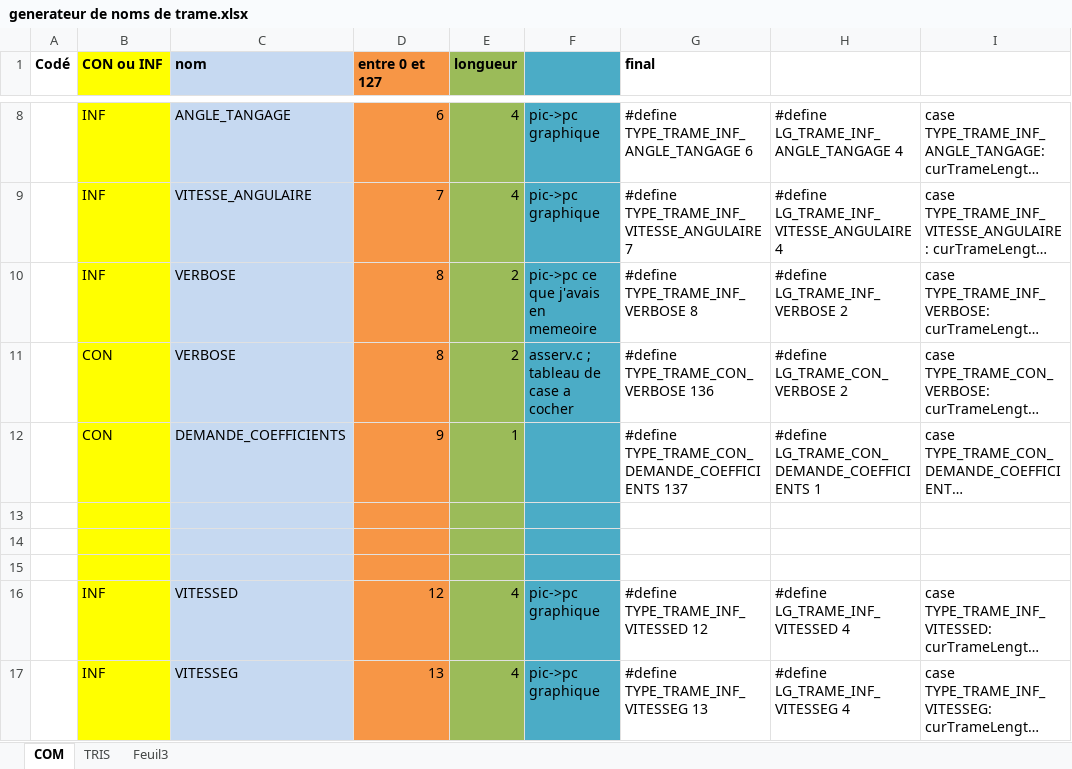
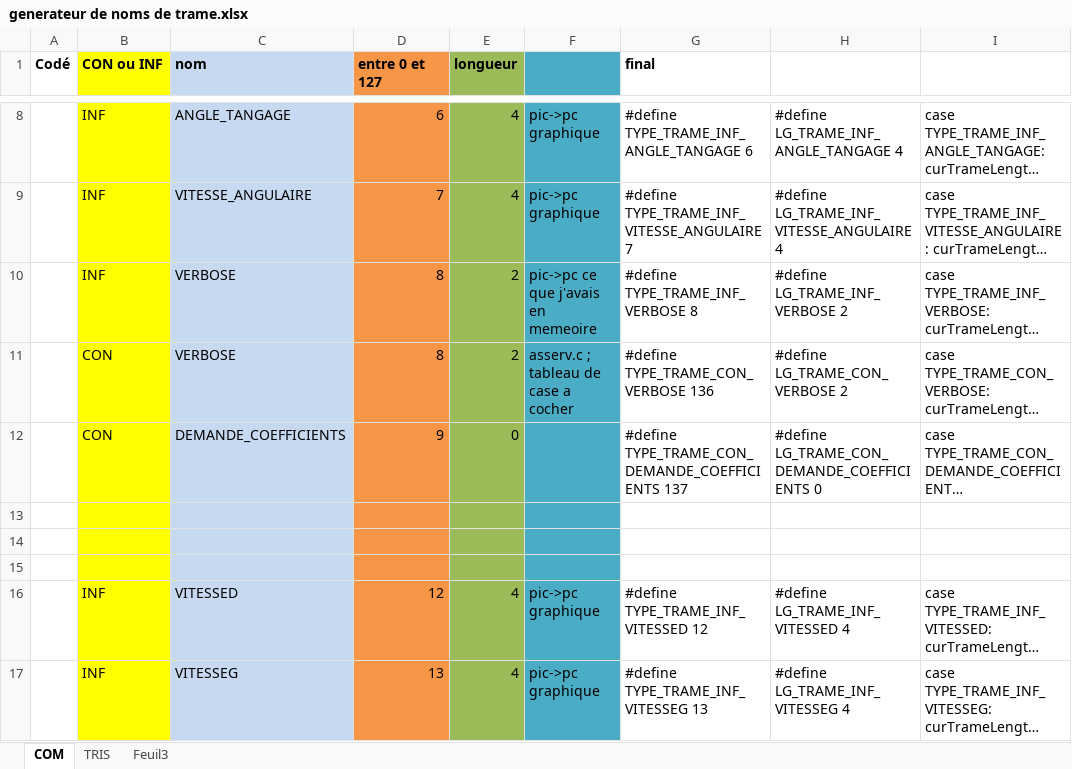
Before and after one commit to OlivierBo/miqmobile, an Excel workbook: ProgrammePrincipal/generateur de noms de trame.xlsx, sheet COM, drawn as a sheet; only a part is shown, gaps mark what is left out; long unchanged cells end in …; values as stored, in another font and other column widths than the file's, no borders; the diff names each change by its address in the sheet, - before the commit and + after, or states it on an @@ line.

```diff
--- a/ProgrammePrincipal/generateur de noms de trame.xlsx (sheet COM)
+++ b/ProgrammePrincipal/generateur de noms de trame.xlsx (sheet COM)
-E12 (longueur): 1
+E12 (longueur): 0
-H12: #define LG_TRAME_CON_DEMANDE_COEFFICIENTS 1
+H12: #define LG_TRAME_CON_DEMANDE_COEFFICIENTS 0
```
Also changed, not shown: 1 other file.
